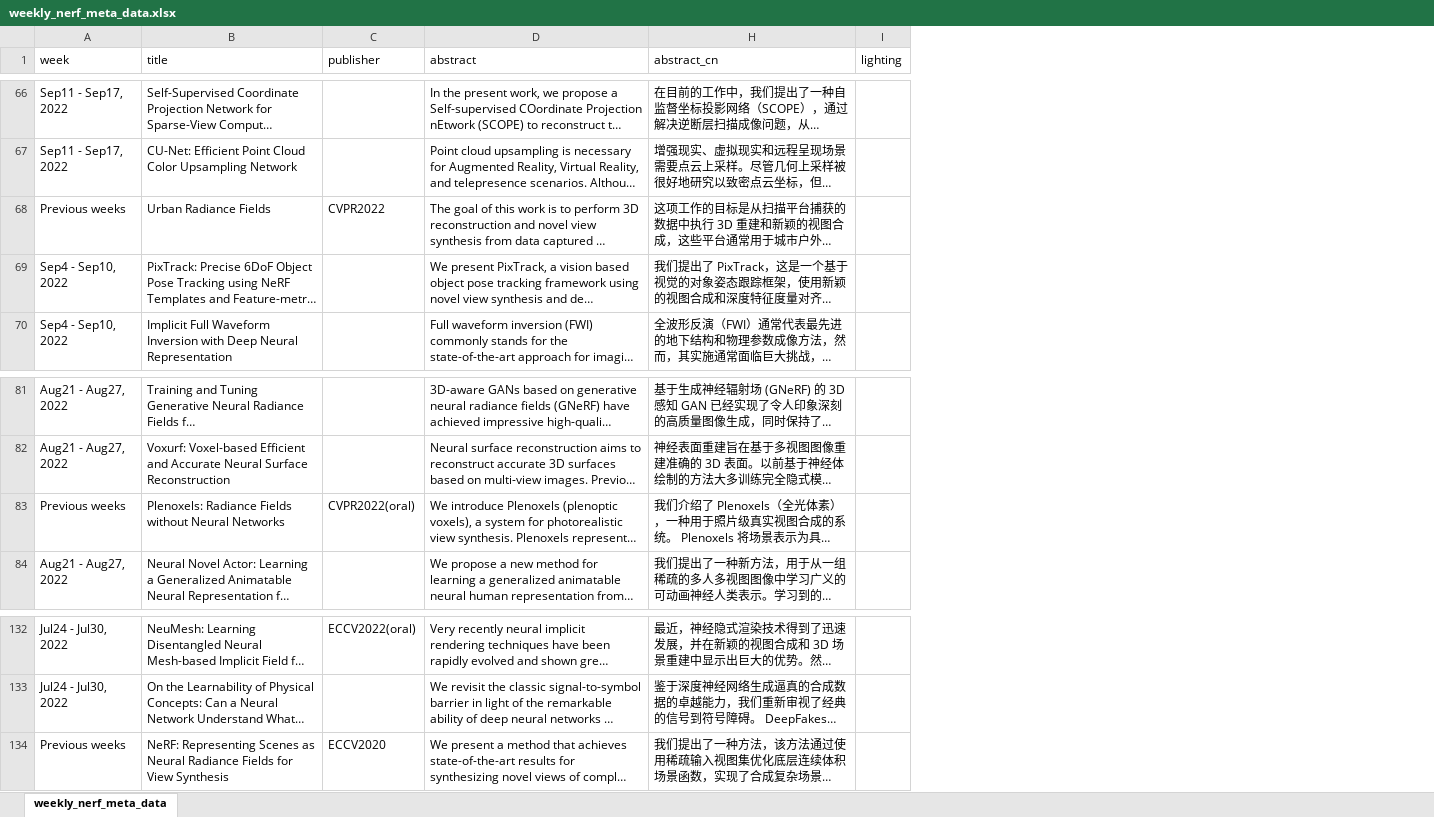
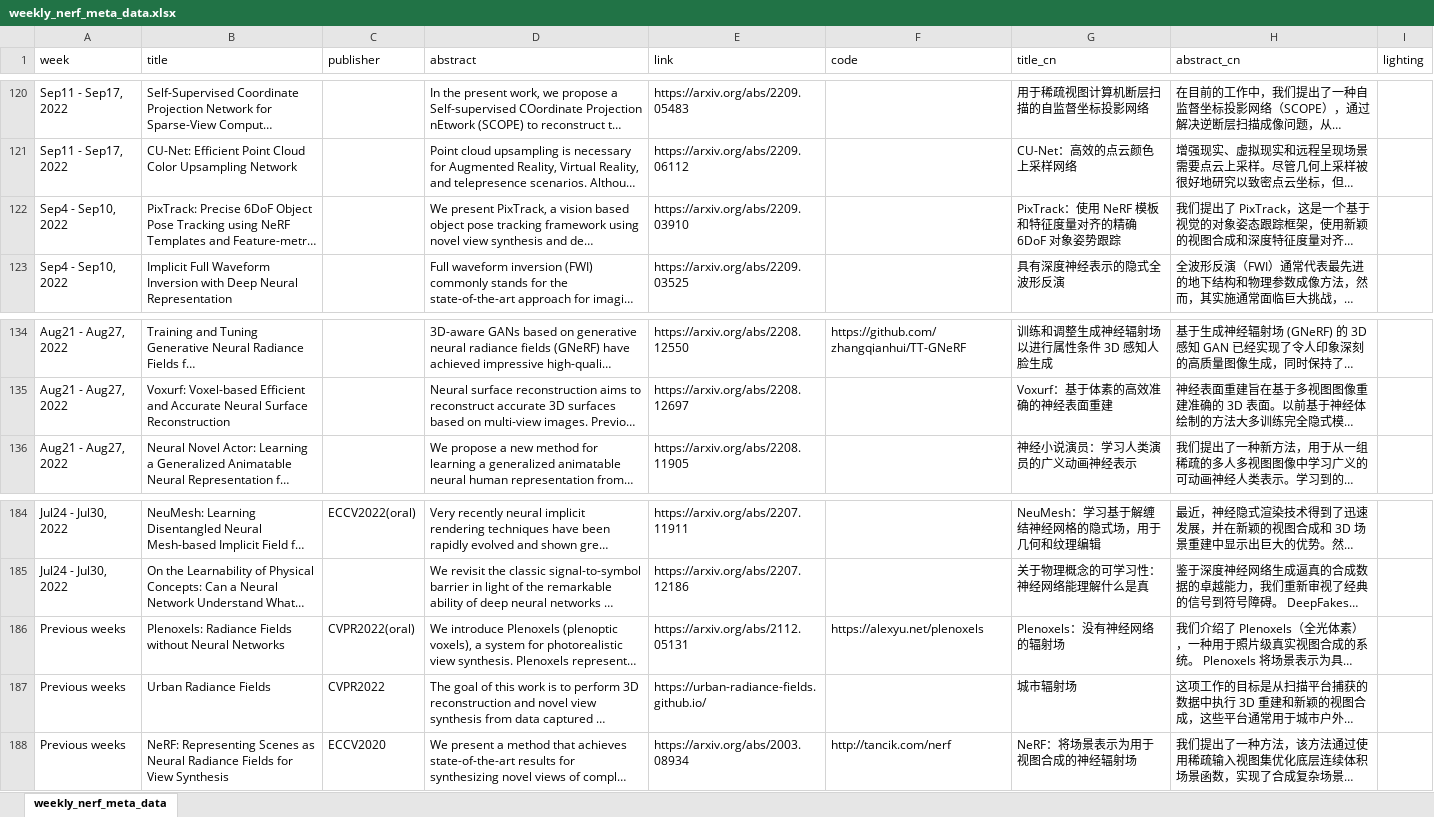
Before and after one commit to sjtuytc/UnboundedNeRFPytorch, an Excel workbook: docs/weekly_nerf_meta_data.xlsx, sheet weekly_nerf_meta_data, drawn as a sheet; only a part is shown, gaps mark what is left out; long unchanged cells end in …; values as stored, in another font and other column widths than the file's, no borders; the diff covers the shown part only; the diff names each change by its address in the sheet, - before the commit and + after, or states it on an @@ line.

Commit message:
feat: update two weeks nerf

```diff
--- a/docs/weekly_nerf_meta_data.xlsx (sheet weekly_nerf_meta_data)
+++ b/docs/weekly_nerf_meta_data.xlsx (sheet weekly_nerf_meta_data)
@@ column E (link) unhidden, rows 120-123: https://arxiv.org/abs/2209.05483 | https://arxiv.org/abs/2209.06112 | https://arxiv.org/abs/2209.03910 | https://arxiv.org/abs/2209.03525; rows 134-136: https://arxiv.org/abs/2208.12550 | https://arxiv.org/abs/2208.12697 | https://arxiv.org/abs/2208.11905; rows 184-185: https://arxiv.org/abs/2207.11911 | https://arxiv.org/abs/2207.12186; row 188: https://arxiv.org/abs/2003.08934 @@
@@ column F (code) unhidden, row 134: https://github.com/zhangqianhui/TT-GNeRF; row 188: http://tancik.com/nerf @@
@@ column G (title_cn) unhidden, rows 120-123: 用于稀疏视图计算机断层扫描的自监督坐标投影网络 | CU-Net：高效的点云颜色上采样网络 | PixTrack：使用 NeRF 模板和特征度量对齐的精确 6DoF 对象姿势跟踪 | 具有深度神经表示的隐式全波形反演; rows 134-136: 训练和调整生成神经辐射场以进行属性条件 3D 感知人脸生成 | Voxurf：基于体素的高效准确的神经表面重建 | 神经小说演员：学习人类演员的广义动画神经表示; rows 184-185: NeuMesh：学习基于解缠结神经网格的隐式场，用于几何和纹理编辑 | 关于物理概念的可学习性：神经网络能理解什么是真; row 188: NeRF：将场景表示为用于视图合成的神经辐射场 @@
@@ row 83 moved to row 186: Previous weeks @@
@@ row 68 moved to row 187: Previous weeks @@
```
Also changed, not shown: 54 added rows and 18 edited cells elsewhere in this sheet, 26 other files.
